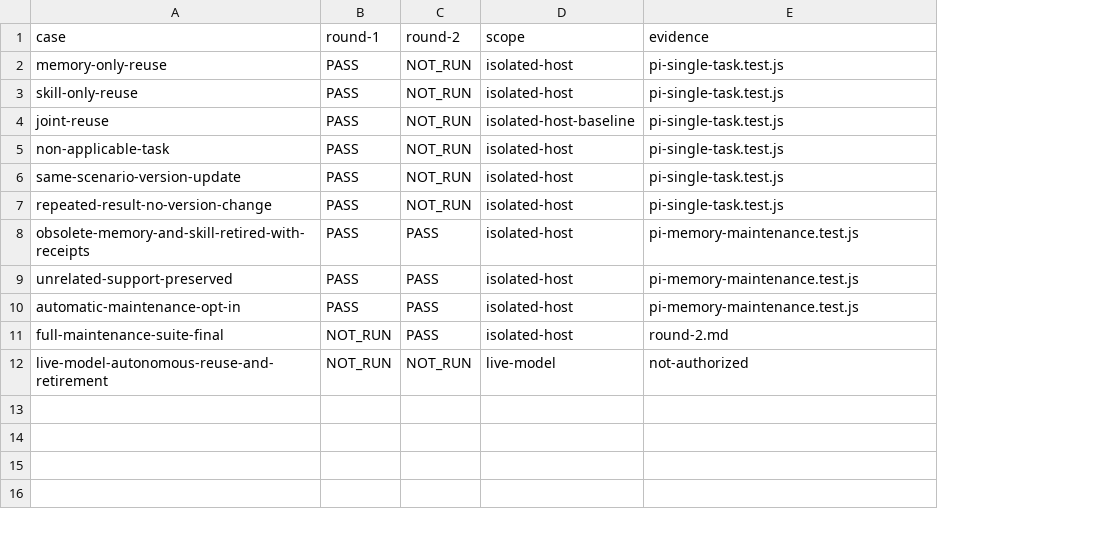
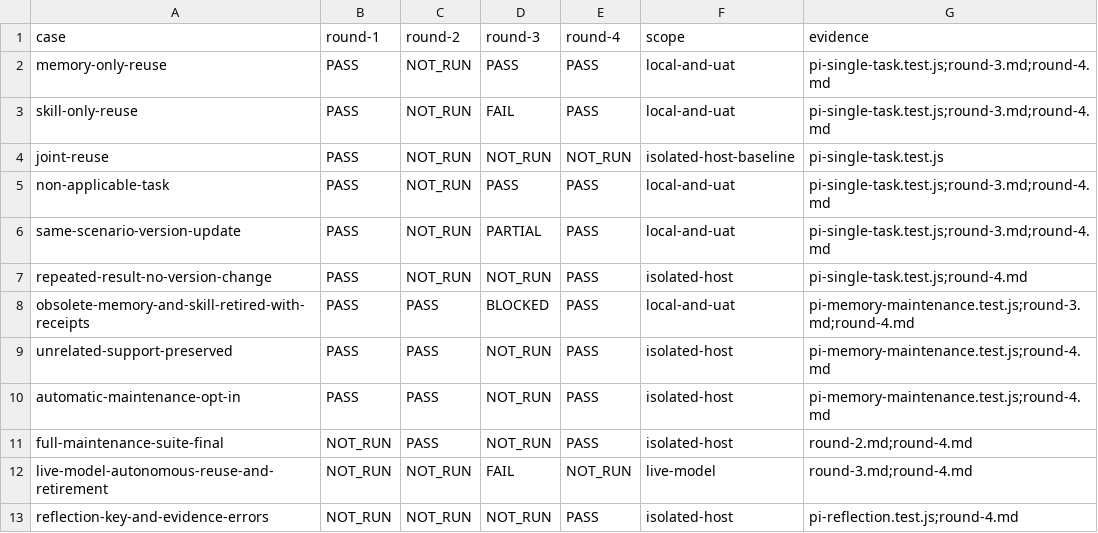
Before and after one commit to zzusp/night-bot, a CSV file: docs/acceptance/self-evolution-flow/matrix.csv, drawn as a sheet; addresses are those after the commit; the diff names each change by its address in the sheet, - before the commit and + after, or states it on an @@ line.

```diff
--- a/docs/acceptance/self-evolution-flow/matrix.csv
+++ b/docs/acceptance/self-evolution-flow/matrix.csv
+column D (round-3), rows 2-12: PASS | FAIL | NOT_RUN | PASS | PARTIAL | NOT_RUN | BLOCKED | NOT_RUN | NOT_RUN | NOT_RUN | FAIL
+column E (round-4), rows 2-12: PASS | PASS | NOT_RUN | PASS | PASS | PASS | PASS | PASS | PASS | PASS | NOT_RUN
-F2:F3 (scope): isolated-host
+F2:F3 (scope): local-and-uat
-G2:G3 (evidence): pi-single-task.test.js
+G2:G3 (evidence): pi-single-task.test.js;round-3.md;round-4.md
-F5:F6 (scope): isolated-host
+F5:F6 (scope): local-and-uat
-G5:G6 (evidence): pi-single-task.test.js
+G5:G6 (evidence): pi-single-task.test.js;round-3.md;round-4.md
-G7 (evidence): pi-single-task.test.js
+G7 (evidence): pi-single-task.test.js;round-4.md
-F8 (scope): isolated-host
+F8 (scope): local-and-uat
-G8 (evidence): pi-memory-maintenance.test.js
+G8 (evidence): pi-memory-maintenance.test.js;round-3.md;round-4.md
-G9:G10 (evidence): pi-memory-maintenance.test.js
+G9:G10 (evidence): pi-memory-maintenance.test.js;round-4.md
-G11 (evidence): round-2.md
+G11 (evidence): round-2.md;round-4.md
-G12 (evidence): not-authorized
+G12 (evidence): round-3.md;round-4.md
+row 13: reflection-key-and-evidence-errors | NOT_RUN | NOT_RUN | NOT_RUN | PASS | isolated-host | pi-reflection.test.js;round-4.md
```
Also changed, not shown: 8 other files.
